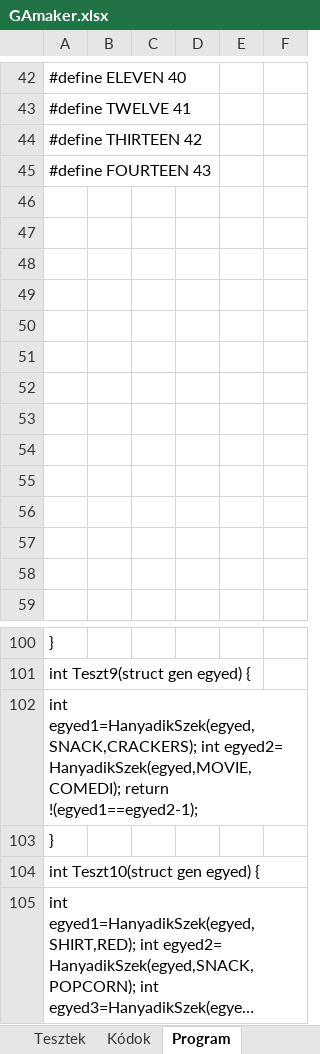
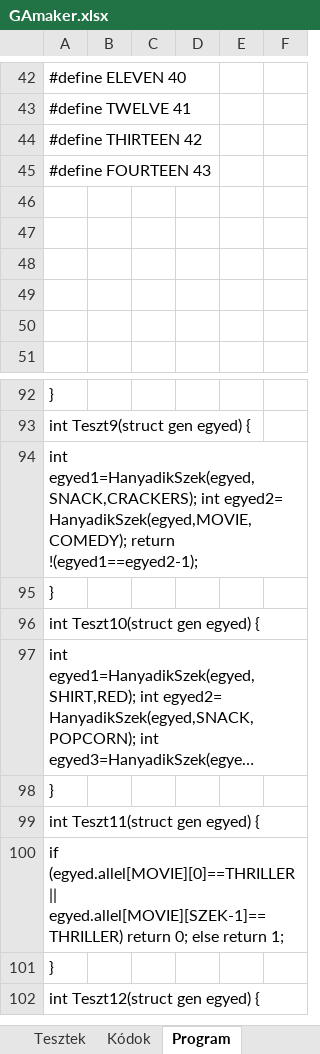
Before and after one commit to Teaching-projects/SZE-Peku221b, an Excel workbook: GA_POC/GAmaker.xlsx, sheet Program, drawn as a sheet; only a part is shown, gaps mark what is left out; the shorter side is filled out with more unchanged rows; long unchanged cells end in …; values as stored, in another font and other column widths than the file's, no borders; removed rows and columns are numbered as before the commit, all else as after; the diff names each change by its address in the sheet, - before the commit and + after, or states it on an @@ line.

```diff
--- a/GA_POC/GAmaker.xlsx (sheet Program)
+++ b/GA_POC/GAmaker.xlsx (sheet Program)
-row 46: (empty)
-row 47: (empty)
-row 48: (empty)
-row 49: (empty)
-row 50: (empty)
-row 51: (empty)
-row 52: (empty)
-row 53: (empty)
-A94: …int egyed2= HanyadikSzek(egyed,MOVIE,COMEDI); return !(egyed1==egyed2-1);
+A94: …int egyed2= HanyadikSzek(egyed,MOVIE,COMEDY); return !(egyed1==egyed2-1);
```
Also changed, not shown: sheet Tesztek, sheet Kódok, sheet Adatok, formulas that keep their value, 5 other files.
